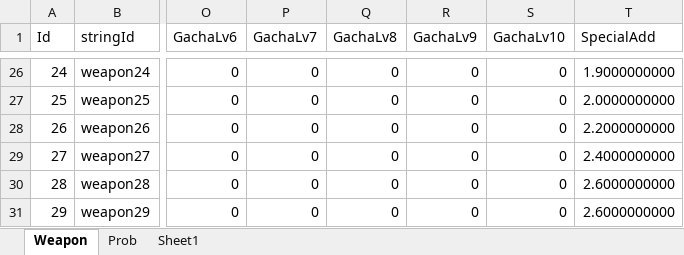
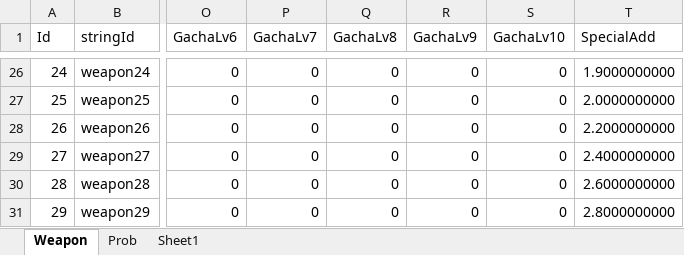
Before and after one commit to luckyzwei/Yosaki, an Excel workbook: Assets/06.Table/Weapon.xlsx, sheet Weapon, drawn as a sheet; only a part is shown, gaps mark what is left out; values as stored, in another font and other column widths than the file's, no borders; the diff names each change by its address in the sheet, - before the commit and + after, or states it on an @@ line.

```diff
--- a/Assets/06.Table/Weapon.xlsx (sheet Weapon)
+++ b/Assets/06.Table/Weapon.xlsx (sheet Weapon)
-T31 (SpecialAdd): 2.6000000000
+T31 (SpecialAdd): 2.8000000000
```
Also changed, not shown: Assets/06.Table/Costume.xlsx, Assets/06.Table/SonReward.xlsx, 10 other files.
